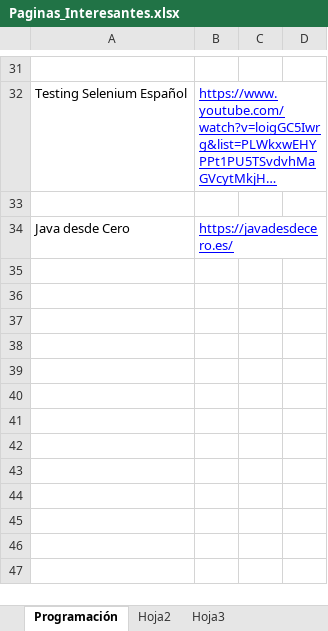
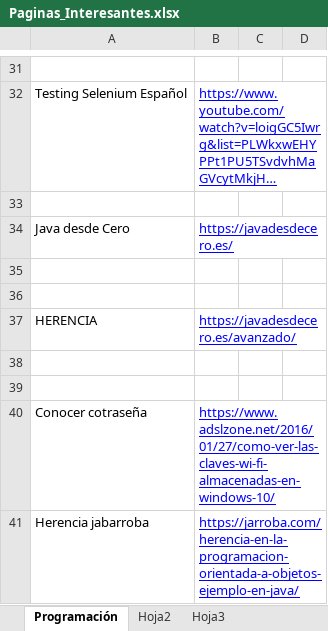
Before and after one commit to mfunes458/Tutoriales1, an Excel workbook: Paginas_Interesantes.xlsx, sheet Programación, drawn as a sheet; only a part is shown, gaps mark what is left out; long unchanged cells end in …; values as stored, in another font and other column widths than the file's, no borders; the diff names each change by its address in the sheet, - before the commit and + after, or states it on an @@ line.

```diff
--- a/Paginas_Interesantes.xlsx (sheet Programación)
+++ b/Paginas_Interesantes.xlsx (sheet Programación)
+row 35: (empty)
+row 36: (empty)
+row 37: HERENCIA | https://javadesdecero.es/avanzado/
+row 38: (empty)
+row 39: (empty)
+row 40: Conocer cotraseña | https://www.adslzone.net/2016/01/27/como-ver-las-claves-wi-fi-almacenadas-en-windows-10/
+row 41: Herencia jabarroba | https://jarroba.com/herencia-en-la-programacion-orientada-a-objetos-ejemplo-en-java/
```
